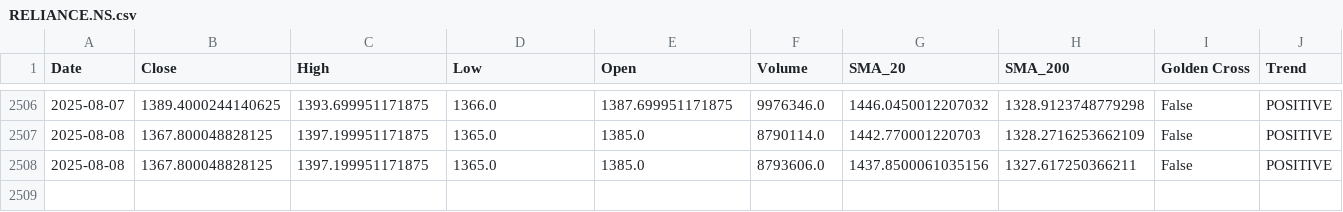
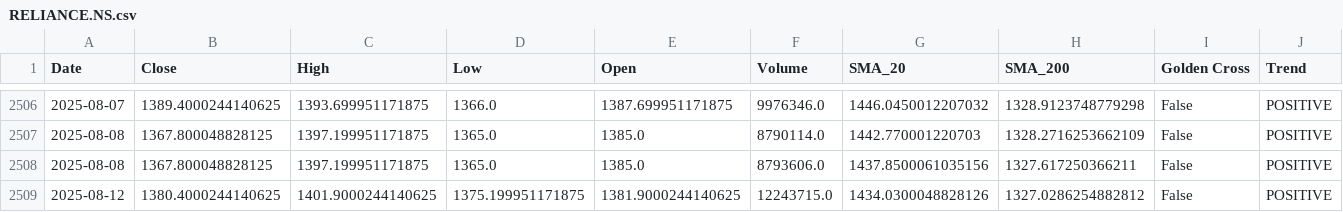
Before and after one commit to sohamdeshpande/nifty-analysis, a CSV file: data/RELIANCE.NS.csv, drawn as a sheet; only a part is shown, gaps mark what is left out; rows hold the shown columns only; the diff names each change by its address in the sheet, - before the commit and + after, or states it on an @@ line.

```diff
--- a/data/RELIANCE.NS.csv
+++ b/data/RELIANCE.NS.csv
+row 2509: 2025-08-12 | 1380.4000244140625 | 1401.9000244140625 | 1375.199951171875 | 1381.9000244140625 | 12243715.0 | 1434.0300048828126 | 1327.0286254882812 | False | POSITIVE
```
Also changed, not shown: data/COALINDIA.NS.csv, data/INDUSINDBK.NS.csv, 47 other files.
